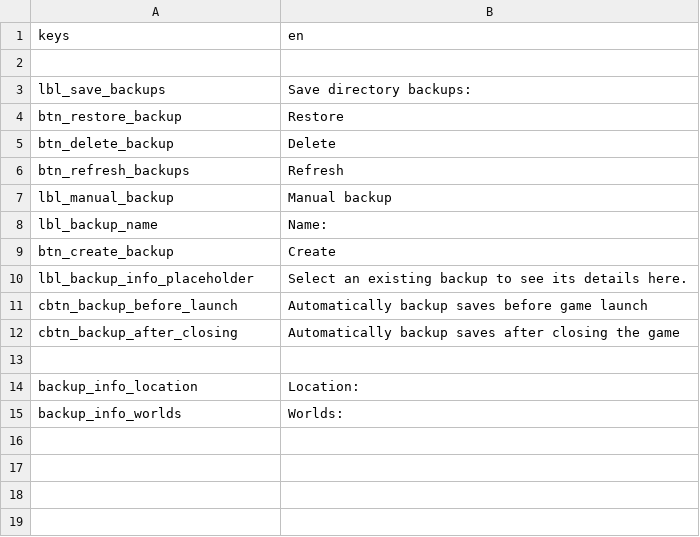
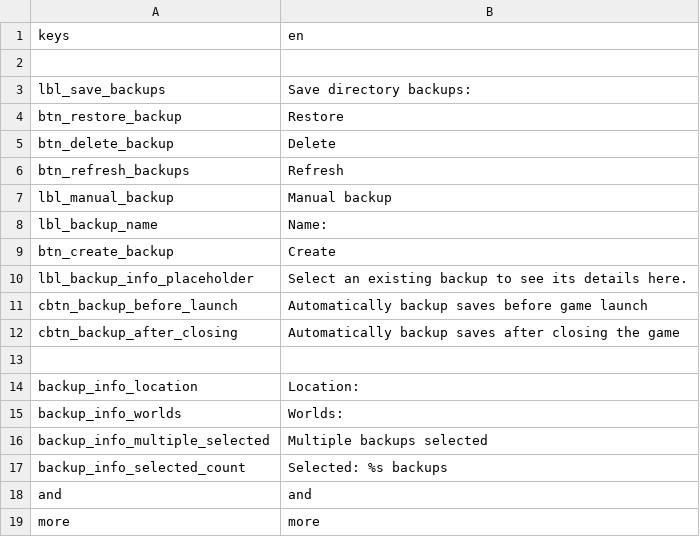
Before and after one commit to Hihahahalol/Catapult_Dabdoob, a CSV file: text/en/backups_tab.csv, drawn as a sheet.

Commit message:
Added the ability to select and delete multiple backups at once

```diff
--- a/text/en/backups_tab.csv
+++ b/text/en/backups_tab.csv
@@ -15 +15,5 @@
 "backup_info_worlds","Worlds:"
+"backup_info_multiple_selected","Multiple backups selected"
+"backup_info_selected_count","Selected: %s backups"
+"and","and"
+"more","more"
```
Also changed, not shown: 4 other files.
